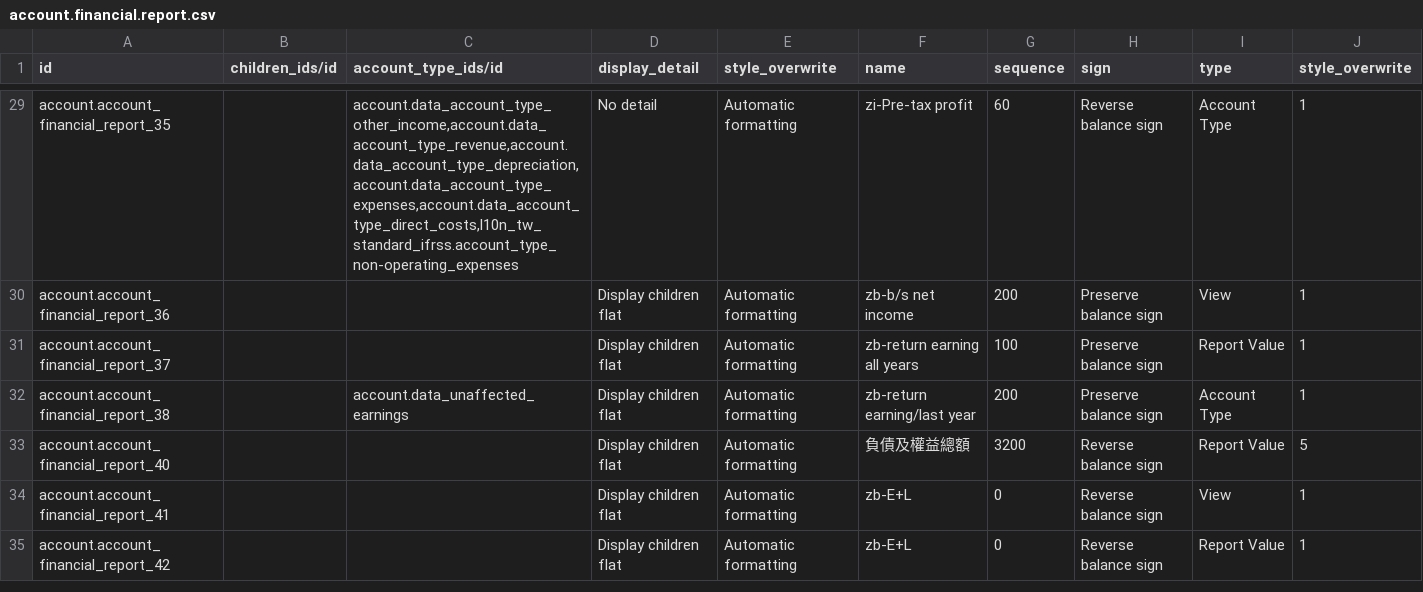
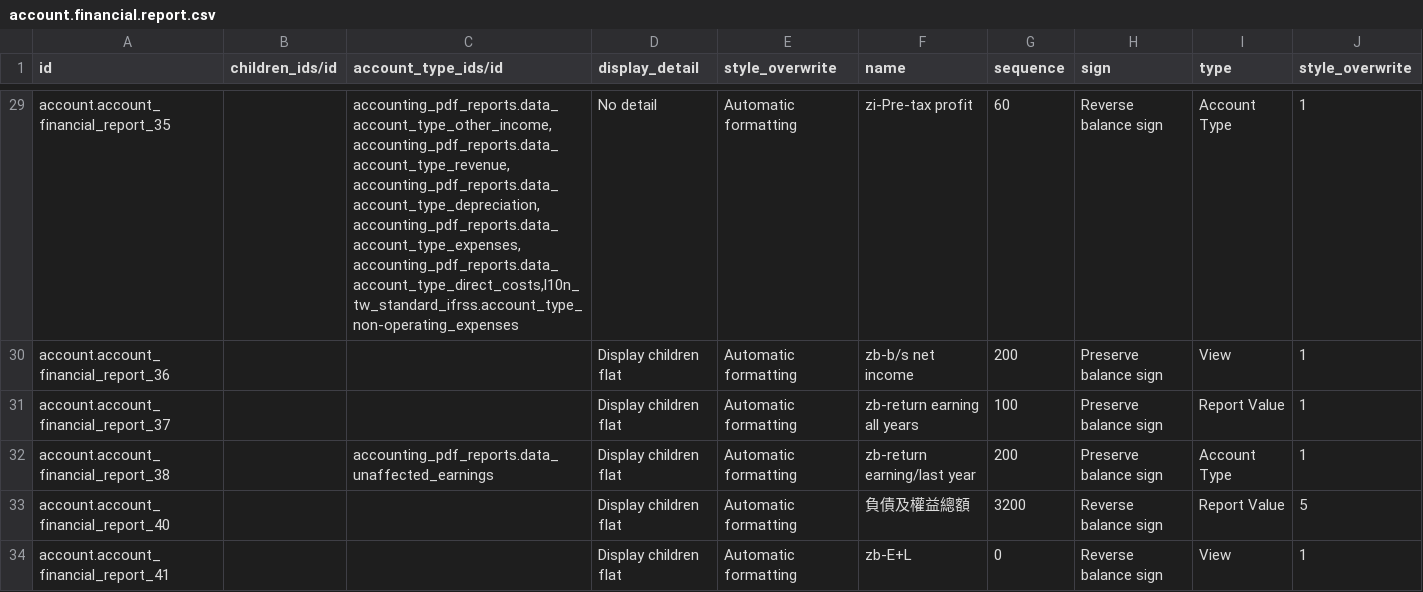
Before and after one commit to SmithLin0618/l10n_tw_standard_ifrss, a CSV file: l10n_tw_standard_ifrss/data/account.financial.report.csv, drawn as a sheet; only a part is shown, gaps mark what is left out; the shorter side is filled out with more unchanged rows; the diff covers the shown part only; the diff names each change by its address in the sheet, - before the commit and + after, or states it on an @@ line.

```diff
--- a/l10n_tw_standard_ifrss/data/account.financial.report.csv
+++ b/l10n_tw_standard_ifrss/data/account.financial.report.csv
-C29 (account_type_ids/id): account.data_account_type_other_income,account.data_account_type_revenue,account.data_account_type_depreciation,account.data_account_type_expenses,account.data_account_type_direct_costs,l10n_tw_standard_ifrss.account_type_non-operating_expenses
+C29 (account_type_ids/id): accounting_pdf_reports.data_account_type_other_income,accounting_pdf_reports.data_account_type_revenue,accounting_pdf_reports.data_account_type_depreciation,accounting_pdf_reports.data_account_type_expenses,accounting_pdf_reports.data_account_type_direct_costs,l10n_tw_standard_ifrss.account_type_non-operating_expenses
-C32 (account_type_ids/id): account.data_unaffected_earnings
+C32 (account_type_ids/id): accounting_pdf_reports.data_unaffected_earnings
```
Also changed, not shown: 32 edited cells elsewhere in this file, 5 other files.
